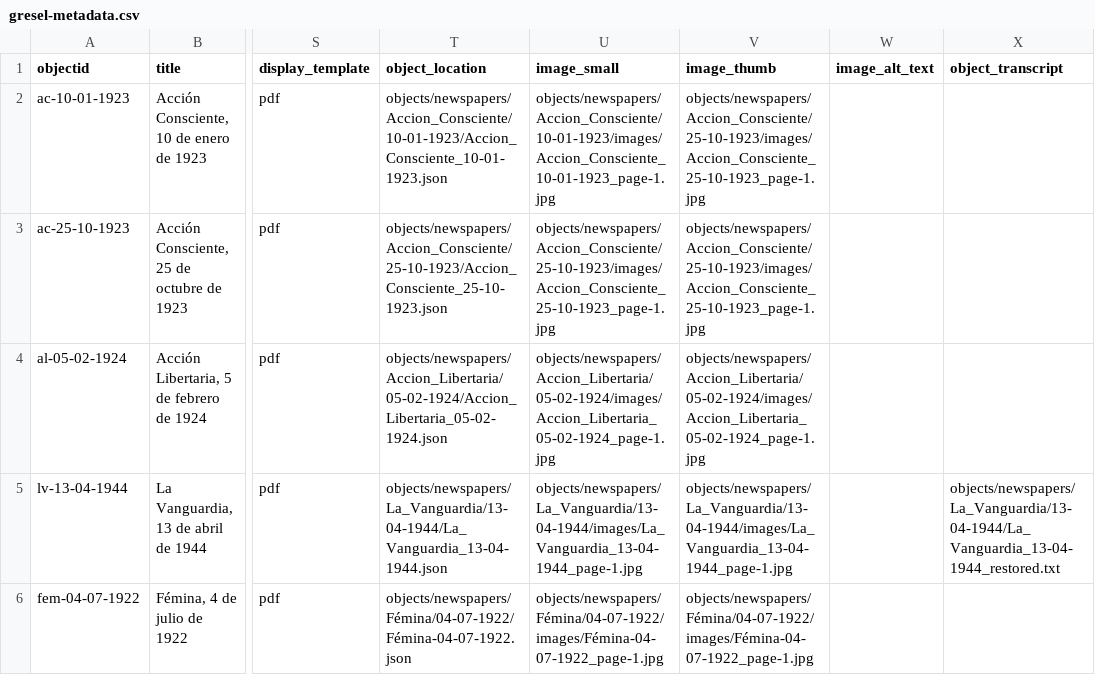
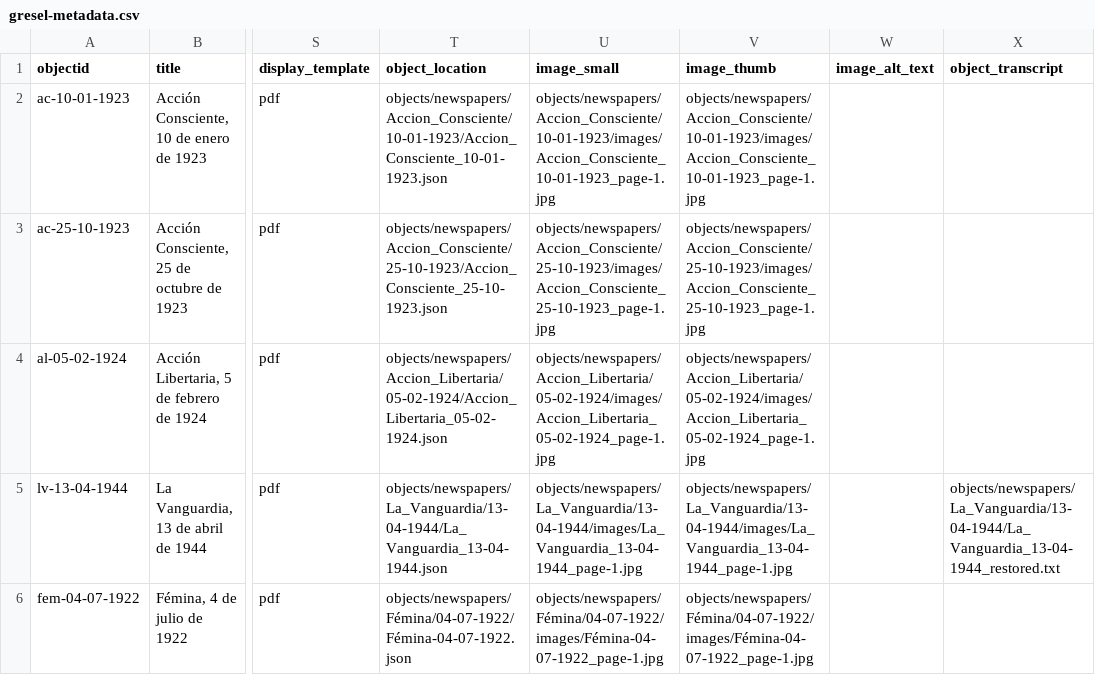
Before and after one commit to greseluned/repositorio-collectionbuilder, a CSV file: _data/gresel-metadata.csv, drawn as a sheet; only a part is shown, gaps mark what is left out; the diff names each change by its address in the sheet, - before the commit and + after, or states it on an @@ line.

Commit message:
Update gresel-metadata.csv

```diff
--- a/_data/gresel-metadata.csv
+++ b/_data/gresel-metadata.csv
-V2 (image_thumb): objects/newspapers/Accion_Consciente/25-10-1923/images/Accion_Consciente_25-10-1923_page-1.jpg
+V2 (image_thumb): objects/newspapers/Accion_Consciente/10-01-1923/images/Accion_Consciente_10-01-1923_page-1.jpg
```
